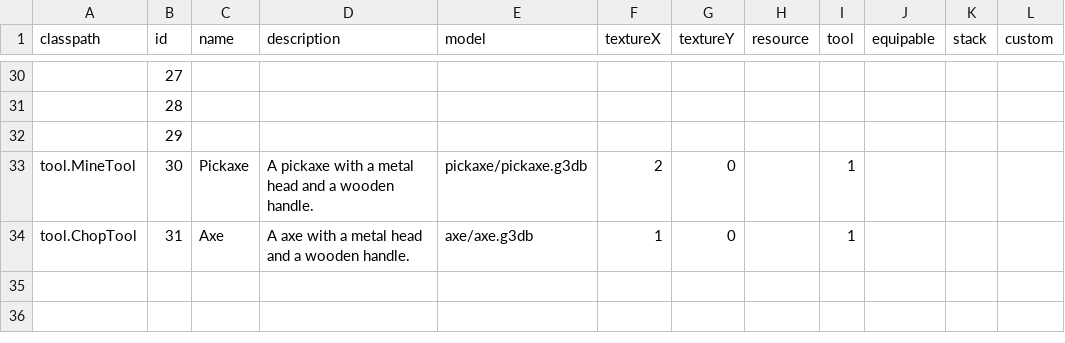
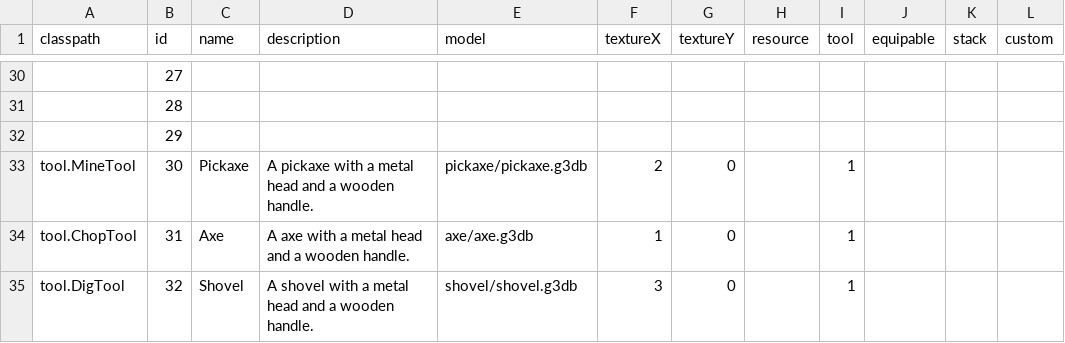
Before and after one commit to Dakror/Vloxlands, a CSV file: core/assets/data/items.csv, drawn as a sheet; only a part is shown, gaps mark what is left out; the diff names each change by its address in the sheet, - before the commit and + after, or states it on an @@ line.

Commit message:
Added shovel

```diff
--- a/core/assets/data/items.csv
+++ b/core/assets/data/items.csv
+row 35: tool.DigTool | 32 | Shovel | A shovel with a metal head and a wooden handle. | shovel/shovel.g3db | 3 | 0 |  | 1
```
Also changed, not shown: 8 other files.
